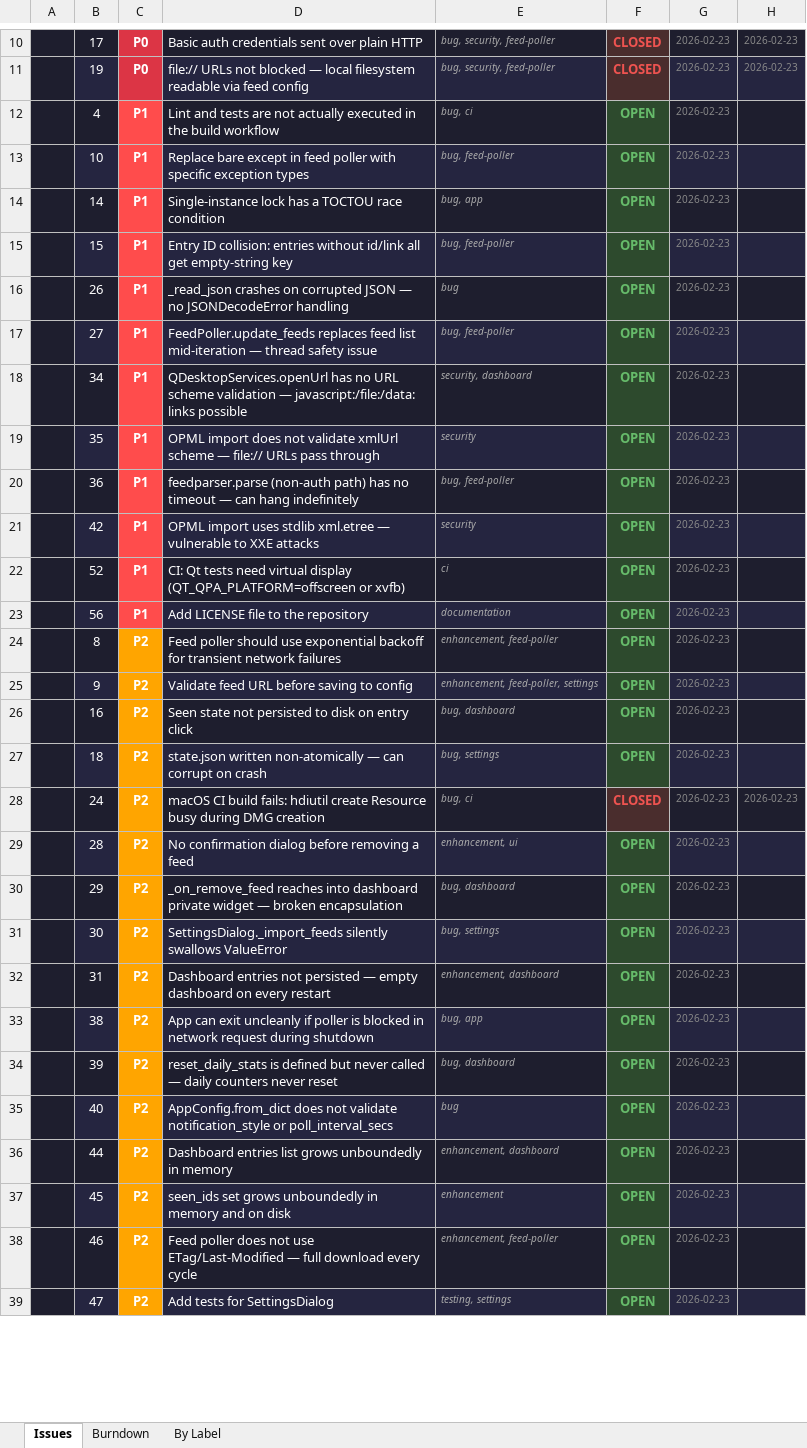
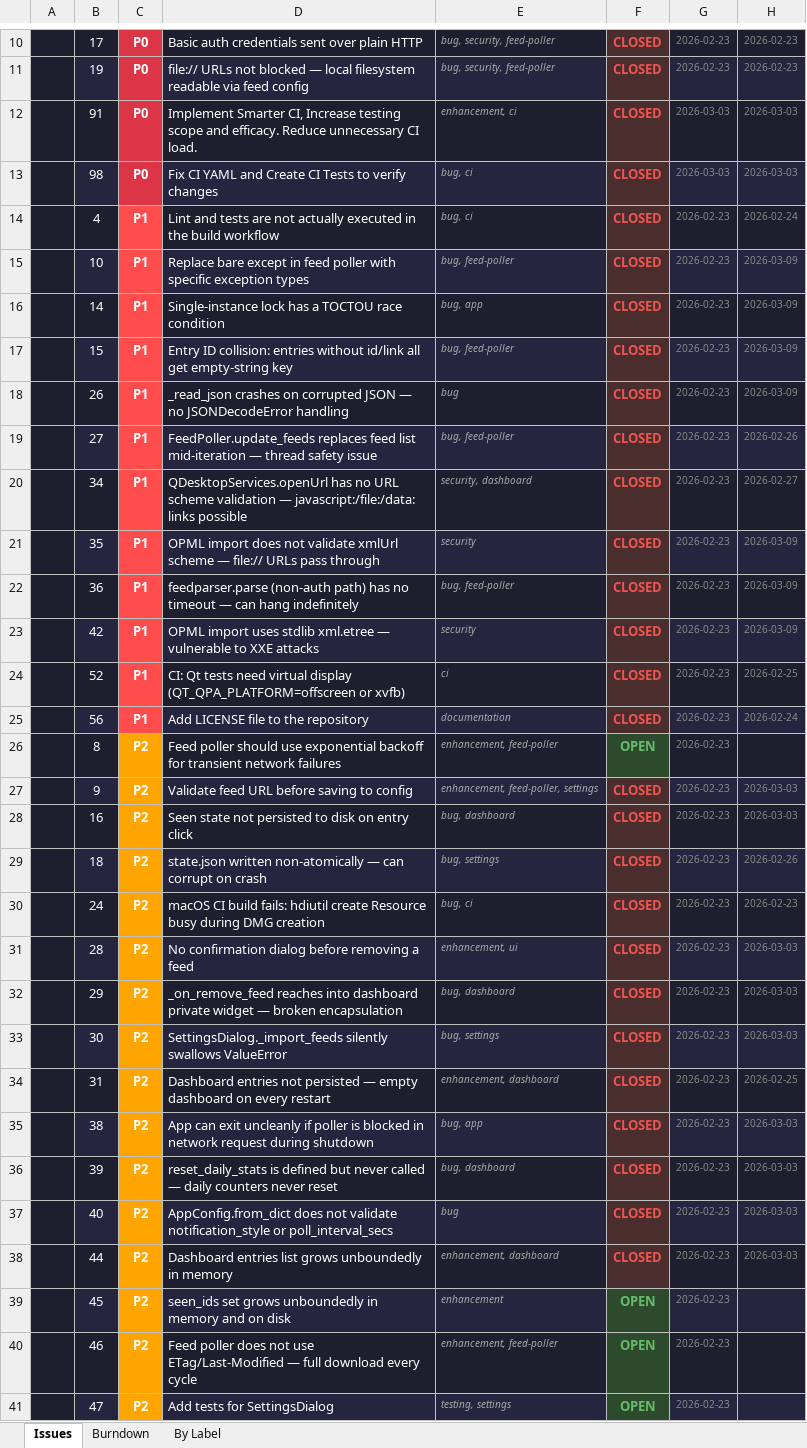
Before and after one commit to SeamusMullan/Jinkies, an Excel workbook: mgmt/jinkies-issues.xlsx, sheet Issues, drawn as a sheet; only a part is shown, gaps mark what is left out; values as stored, in another font and other column widths than the file's, no borders; addresses are those after the commit; the diff covers the shown part only; the diff names each change by its address in the sheet, - before the commit and + after, or states it on an @@ line.

Commit message:
update mgmt files

```diff
--- a/mgmt/jinkies-issues.xlsx (sheet Issues)
+++ b/mgmt/jinkies-issues.xlsx (sheet Issues)
+row 12:  | 91 | P0 | Implement Smarter CI, Increase testing scope and efficacy. Reduce unnecessary CI load. | enhancement, ci | CLOSED | 2026-03-03 | 2026-03-03
+row 13:  | 98 | P0 | Fix CI YAML and Create CI Tests to verify changes | bug, ci | CLOSED | 2026-03-03 | 2026-03-03
-F14:F25: OPEN
+F14:F25: CLOSED
@@ F14:F25 fill: #2D4A2D → #4A2D2D, text colour: #66BB6A → #EF5350 @@
-H14: (empty)
+H14: 2026-02-24
-H15:H18: (empty)
+H15:H18: 2026-03-09
-H19: (empty)
+H19: 2026-02-26
-H20: (empty)
+H20: 2026-02-27
-H21:H23: (empty)
+H21:H23: 2026-03-09
-H24: (empty)
+H24: 2026-02-25
-H25: (empty)
+H25: 2026-02-24
-F27:F29: OPEN
+F27:F29: CLOSED
@@ F27:F29 fill: #2D4A2D → #4A2D2D, text colour: #66BB6A → #EF5350 @@
-H27:H28: (empty)
+H27:H28: 2026-03-03
-H29: (empty)
+H29: 2026-02-26
-F31:F38: OPEN
+F31:F38: CLOSED
@@ F31:F38 fill: #2D4A2D → #4A2D2D, text colour: #66BB6A → #EF5350 @@
-H31:H33: (empty)
+H31:H33: 2026-03-03
-H34: (empty)
+H34: 2026-02-25
-H35:H38: (empty)
+H35:H38: 2026-03-03
```
Also changed, not shown: 3 added rows, 1 removed row, 28 edited cells and cell formats elsewhere in this sheet, sheet By Label, sheet Burndown, charts or pictures, 2 other files.
